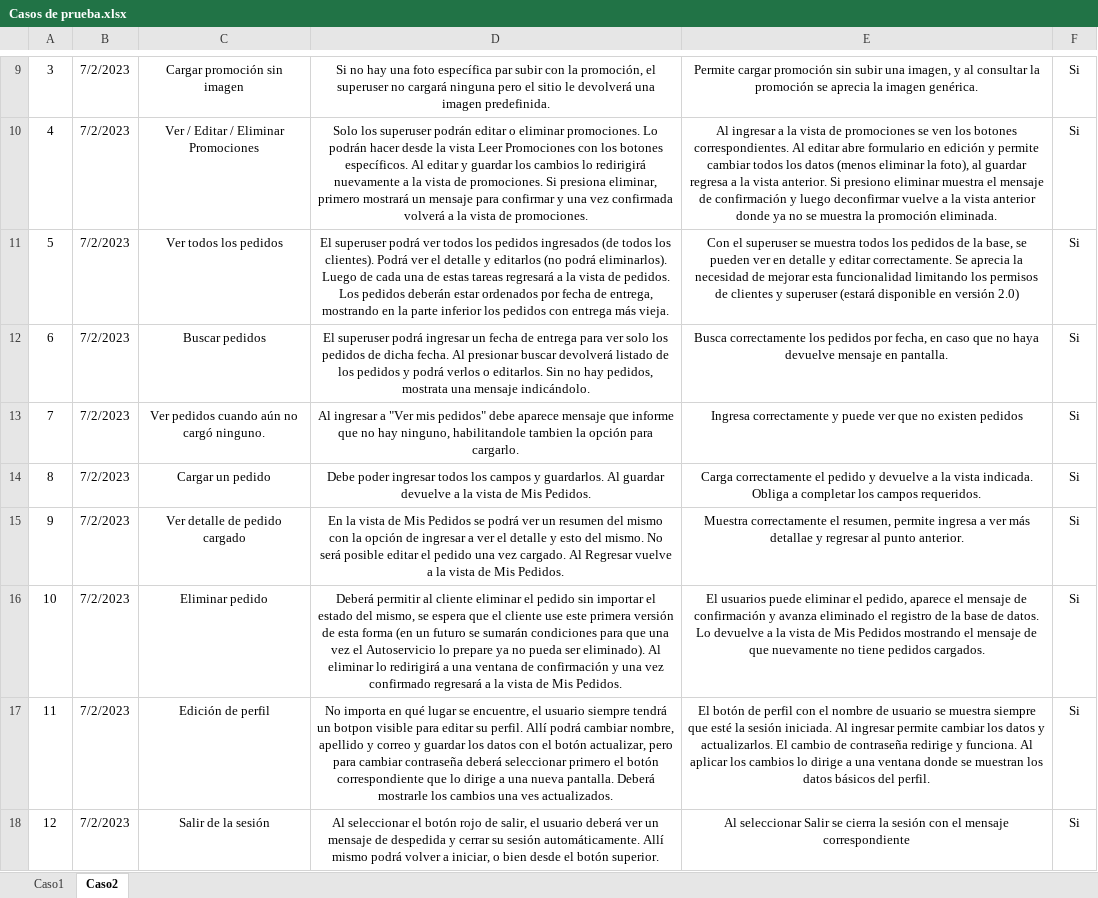
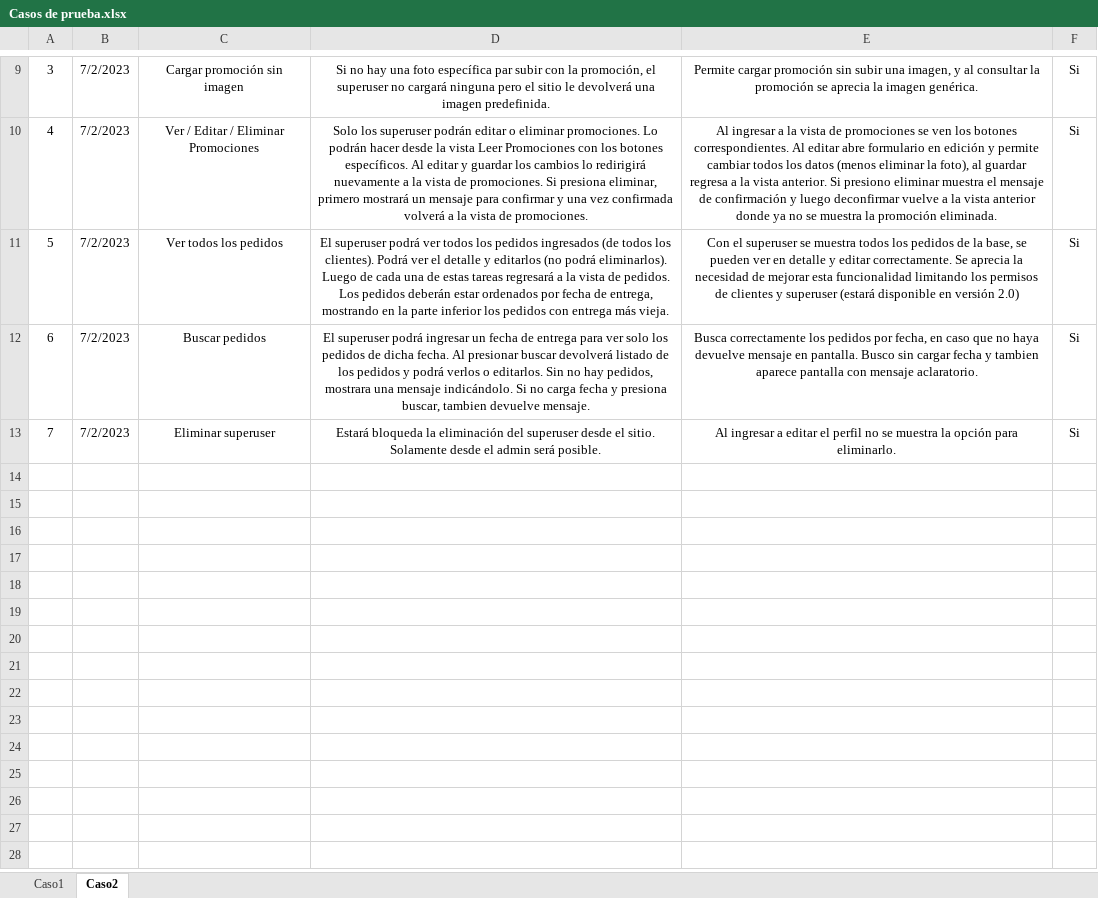
Before and after one commit to FrancoMath/PreEntrega-03_Mathier, an Excel workbook: Autoservicio_Correa/Casos de prueba.xlsx, sheet Caso2, drawn as a sheet; only a part is shown, gaps mark what is left out; values as stored, in another font and other column widths than the file's, no borders; removed rows and columns are numbered as before the commit, all else as after; the diff names each change by its address in the sheet, - before the commit and + after, or states it on an @@ line.

Commit message:
Listos los casos de prueba, falta el readme

```diff
--- a/Autoservicio_Correa/Casos de prueba.xlsx (sheet Caso2)
+++ b/Autoservicio_Correa/Casos de prueba.xlsx (sheet Caso2)
-D12: …hay pedidos, mostrata una mensaje indicándolo.
+D12: …hay pedidos, mostrara una mensaje indicándolo. Si no carga fecha y presiona buscar, tambien devuelve mensaje.
-E12: …en pantalla.
+E12: …en pantalla. Busco sin cargar fecha y tambien aparece pantalla con mensaje aclaratorio.
-row 13: 7 | 7/2/2023 | Ver pedidos cuando aún no cargó ninguno. | Al ingresar a "Ver mis pedidos" debe aparece mensaje que informe que no hay ninguno, habilitandole tambien la opción para cargarlo. | Ingresa correctamente y puede ver que no existen pedidos | Si
-row 14: 8 | 7/2/2023 | Cargar un pedido | Debe poder ingresar todos los campos y guardarlos. Al guardar devuelve a la vista de Mis Pedidos. | Carga correctamente el pedido y devuelve a la vista indicada. Obliga a completar los campos requeridos. | Si
-row 15: 9 | 7/2/2023 | Ver detalle de pedido cargado | En la vista de Mis Pedidos se podrá ver un resumen del mismo con la opción de ingresar a ver el detalle y esto del mismo. No será posible editar el pedido una vez cargado. Al Regresar vuelve a la vista de Mis Pedidos. | Muestra correctamente el resumen, permite ingresa a ver más detallae y regresar al punto anterior. | Si
@@ column A renumbered in row 13 @@
-C13: Eliminar pedido
+C13: Eliminar superuser
-D13: Deberá permitir al cliente eliminar el pedido sin importar el estado del mismo, se espera que el cliente use este primera versión de esta forma (en un futuro se sumarán condiciones para que una vez el Autoservicio lo prepare ya no pueda ser eliminado). Al eliminar lo redirigirá a una ventana de confirmación y una vez confirmado regresará a la vista de Mis Pedidos.
+D13: Estará bloqueda la eliminación del superuser desde el sitio. Solamente desde el admin será posible.
-E13: El usuarios puede eliminar el pedido, aparece el mensaje de confirmación y avanza eliminado el registro de la base de datos. Lo devuelve a la vista de Mis Pedidos mostrando el mensaje de que nuevamente no tiene pedidos cargados.
+E13: Al ingresar a editar el perfil no se muestra la opción para eliminarlo.
-row 17: 11 | 7/2/2023 | Edición de perfil | No importa en qué lugar se encuentre, el usuario siempre tendrá un botpon visible para editar su perfil. Allí podrá cambiar nombre, apellido y correo y guardar los datos con el botón actualizar, pero para cambiar contraseña deberá seleccionar primero el botón correspondiente que lo dirige a una nueva pantalla. Deberá mostrarle los cambios una ves actualizados. | El botón de perfil con el nombre de usuario se muestra siempre que esté la sesión iniciada. Al ingresar permite cambiar los datos y actualizarlos. El cambio de contraseña redirige y funciona. Al aplicar los cambios lo dirige a una ventana donde se muestran los datos básicos del perfil. | Si
-row 18: 12 | 7/2/2023 | Salir de la sesión | Al seleccionar el botón rojo de salir, el usuario deberá ver un mensaje de despedida y cerrar su sesión automáticamente. Allí mismo podrá volver a iniciar, o bien desde el botón superior. | Al seleccionar Salir se cierra la sesión con el mensaje correspondiente | Si
```
